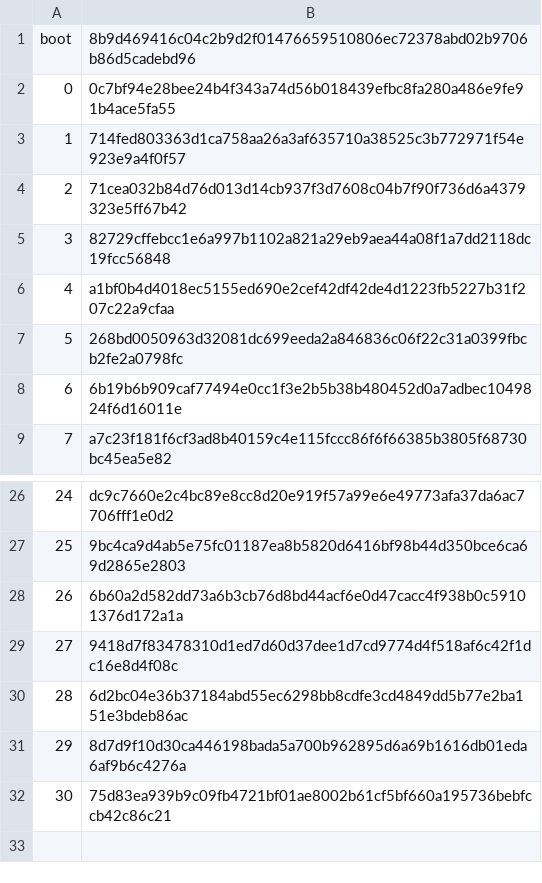
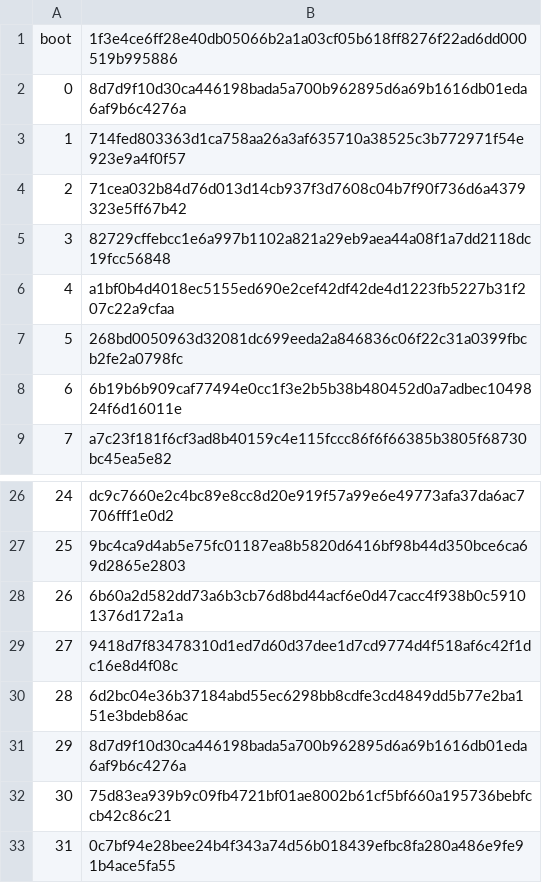
Before and after one commit to Oichkatzelesfrettschen/discobsd-2040-unofficial, a TSV file: tools/unicorn/panel-programs.tsv, drawn as a sheet; only a part is shown, gaps mark what is left out.

Commit message:
picocalc: the panel starts at a true 75 Hz
On the measured board FRMCTR1 acts only after the Command 2 unlock and the panel runs at 0.962 of the formula
at FRS 12, so the vendor B1h A0h that init_seq sends gave 57.95 Hz. st7365p_init() now sends init_unlock,
init_seq and init_frame (BPC, FRMCTR1 C0h 01h): the bytes of paneltest set 29, which measured 74.94 Hz with a
picture on kernel #1 4421; the owner chose that rate over 60 and 117 Hz. init_seq is unchanged, so every other
set keeps its trace. Set 0 takes the startup bytes, so the last close of /dev/lcdgfx restores the startup
state, and the locked base it used to name is appended as set 31.

Evidence: the emulated startup sends the same 75 bytes before SLPOUT as set 29; panel-programs.tsv moves in
boot, 0 (now equal to 29) and the appended 31 (the former 0). The Renode panel model accepts CSCON and BPC and
check-picocalc.py derives the expected startup bytes from the three tables; before that edit it rejected this
startup, which is its known-bad case. PICOCALC flash headroom 3,448 bytes. PANELTEST.md records the image
results (59.99, 74.94 and 119.66 Hz; RTNA 0 shows black) and predictions 16 to 18 for the board run owed.

```diff
--- a/tools/unicorn/panel-programs.tsv
+++ b/tools/unicorn/panel-programs.tsv
@@ -1,3 +1,3 @@
-boot	8b9d469416c04c2b9d2f01476659510806ec72378abd02b9706b86d5cadebd96
-0	0c7bf94e28bee24b4f343a74d56b018439efbc8fa280a486e9fe91b4ace5fa55
+boot	1f3e4ce6ff28e40db05066b2a1a03cf05b618ff8276f22ad6dd000519b995886
+0	8d7d9f10d30ca446198bada5a700b962895d6a69b1616db01eda6af9b6c4276a
 1	714fed803363d1ca758aa26a3af635710a38525c3b772971f54e923e9a4f0f57
@@ -32 +32,2 @@ boot	8b9d469416c04c2b9d2f01476659510806ec72378abd02b9706b86d5cadebd96
 30	75d83ea939b9c09fb4721bf01ae8002b61cf5bf660a195736bebfccb42c86c21
+31	0c7bf94e28bee24b4f343a74d56b018439efbc8fa280a486e9fe91b4ace5fa55
```
Also changed, not shown: 6 other files.
